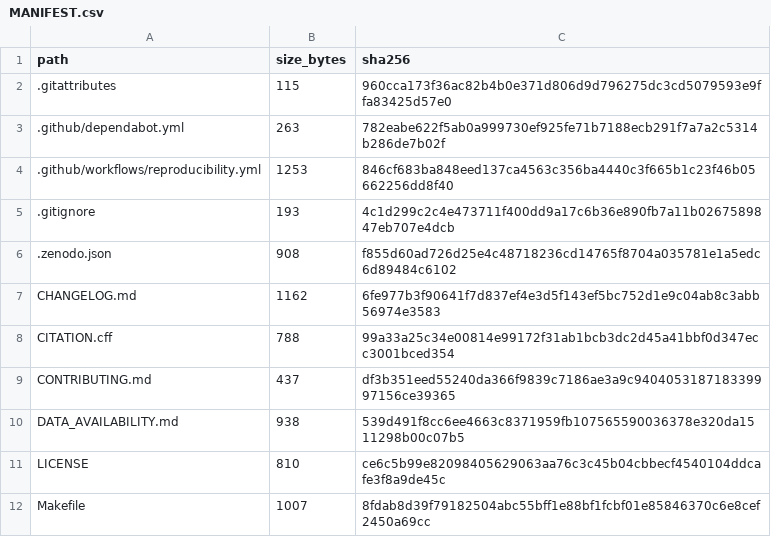
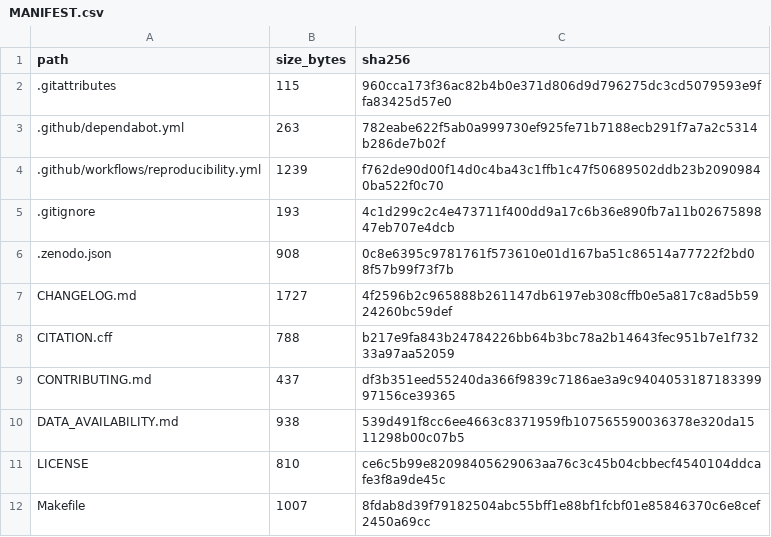
Before and after one commit to antonioclim/ai-romania-sme-digital-restructuring, a CSV file: MANIFEST.csv, drawn as a sheet; only a part is shown; the diff covers the shown part only.

```diff
--- a/MANIFEST.csv
+++ b/MANIFEST.csv
@@ -3,7 +3,7 @@ path,size_bytes,sha256
 .github/dependabot.yml,263,782eabe622f5ab0a999730ef925fe71b7188ecb291f7a7a2c5314b286de7b02f
-.github/workflows/reproducibility.yml,1253,846cf683ba848eed137ca4563c356ba4440c3f665b1c23f46b05662256dd8f40
+.github/workflows/reproducibility.yml,1239,f762de90d00f14d0c4ba43c1ffb1c47f50689502ddb23b20909840ba522f0c70
 .gitignore,193,4c1d299c2c4e473711f400dd9a17c6b36e890fb7a11b0267589847eb707e4dcb
-.zenodo.json,908,f855d60ad726d25e4c48718236cd14765f8704a035781e1a5edc6d89484c6102
-CHANGELOG.md,1162,6fe977b3f90641f7d837ef4e3d5f143ef5bc752d1e9c04ab8c3abb56974e3583
-CITATION.cff,788,99a33a25c34e00814e99172f31ab1bcb3dc2d45a41bbf0d347ecc3001bced354
+.zenodo.json,908,0c8e6395c9781761f573610e01d167ba51c86514a77722f2bd08f57b99f73f7b
+CHANGELOG.md,1727,4f2596b2c965888b261147db6197eb308cffb0e5a817c8ad5b5924260bc59def
+CITATION.cff,788,b217e9fa843b24784226bb64b3bc78a2b14643fec951b7e1f73233a97aa52059
 CONTRIBUTING.md,437,df3b351eed55240da366f9839c7186ae3a9c940405318718339997156ce39365
```
Also changed, not shown: 15 edited cells elsewhere in this file, 14 other files.
